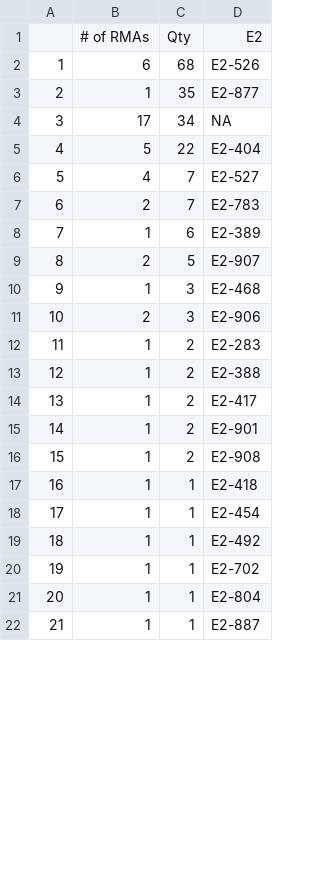
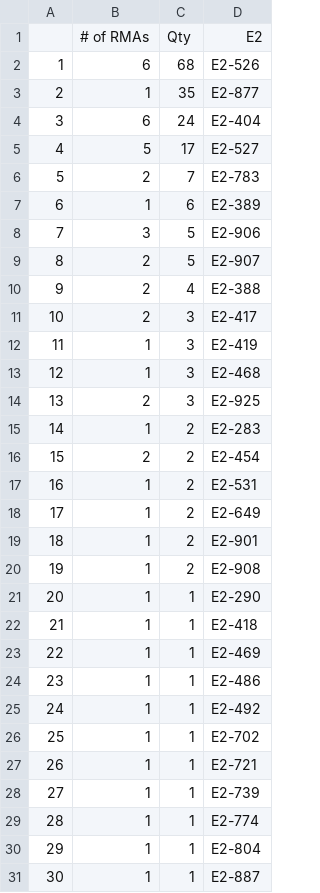
Before and after one commit to Vinladar/USAI, a CSV file: Code/Output/September_2020/Drivers.csv, drawn as a sheet; only a part is shown; removed rows and columns are numbered as before the commit, all else as after; the diff covers the shown part only; the diff names each change by its address in the sheet, - before the commit and + after, or states it on an @@ line.

```diff
--- a/Code/Output/September_2020/Drivers.csv
+++ b/Code/Output/September_2020/Drivers.csv
-row 4: 3 | 17 | 34 | NA
@@ column A renumbered from row 4 down @@
-B4: 5
+B4: 6
-C4: 22
+C4: 24
-B5: 4
+B5: 5
-C5: 7
+C5: 17
+row 8: 7 | 3 | 5 | E2-906
+row 10: 9 | 2 | 4 | E2-388
+row 11: 10 | 2 | 3 | E2-417
+row 12: 11 | 1 | 3 | E2-419
-D14: E2-906
+D14: E2-925
+row 16: 15 | 2 | 2 | E2-454
-D17: E2-388
+D17: E2-531
-D18: E2-417
+D18: E2-649
+row 21: 20 | 1 | 1 | E2-290
-D23: E2-454
+D23: E2-469
+row 24: 23 | 1 | 1 | E2-486
+row 27: 26 | 1 | 1 | E2-721
+row 28: 27 | 1 | 1 | E2-739
+row 29: 28 | 1 | 1 | E2-774
```
Also changed, not shown: 1 edited cell elsewhere in this file, Code/Output/September_2020/Codes.csv, Code/Output/September_2020/Engines.csv.
